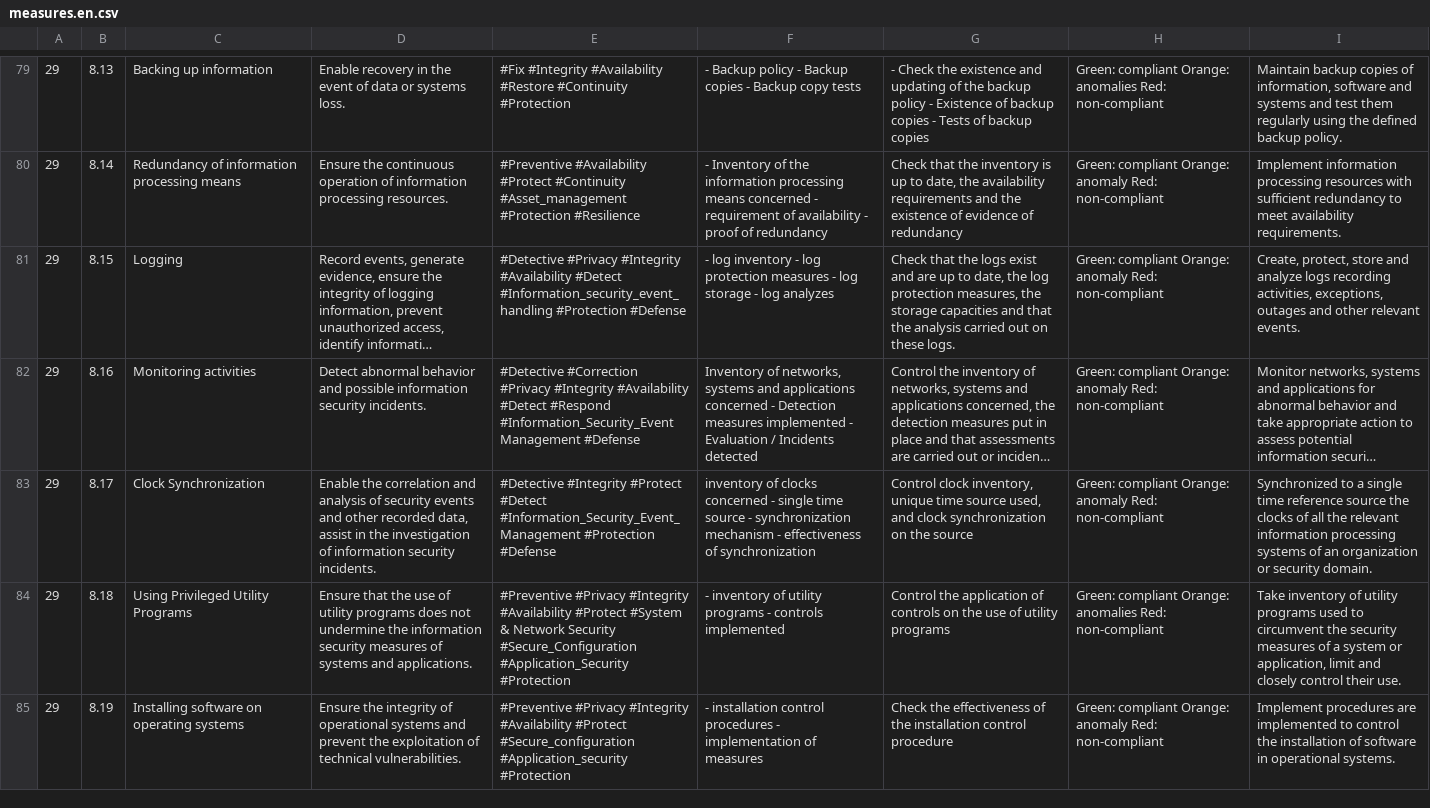
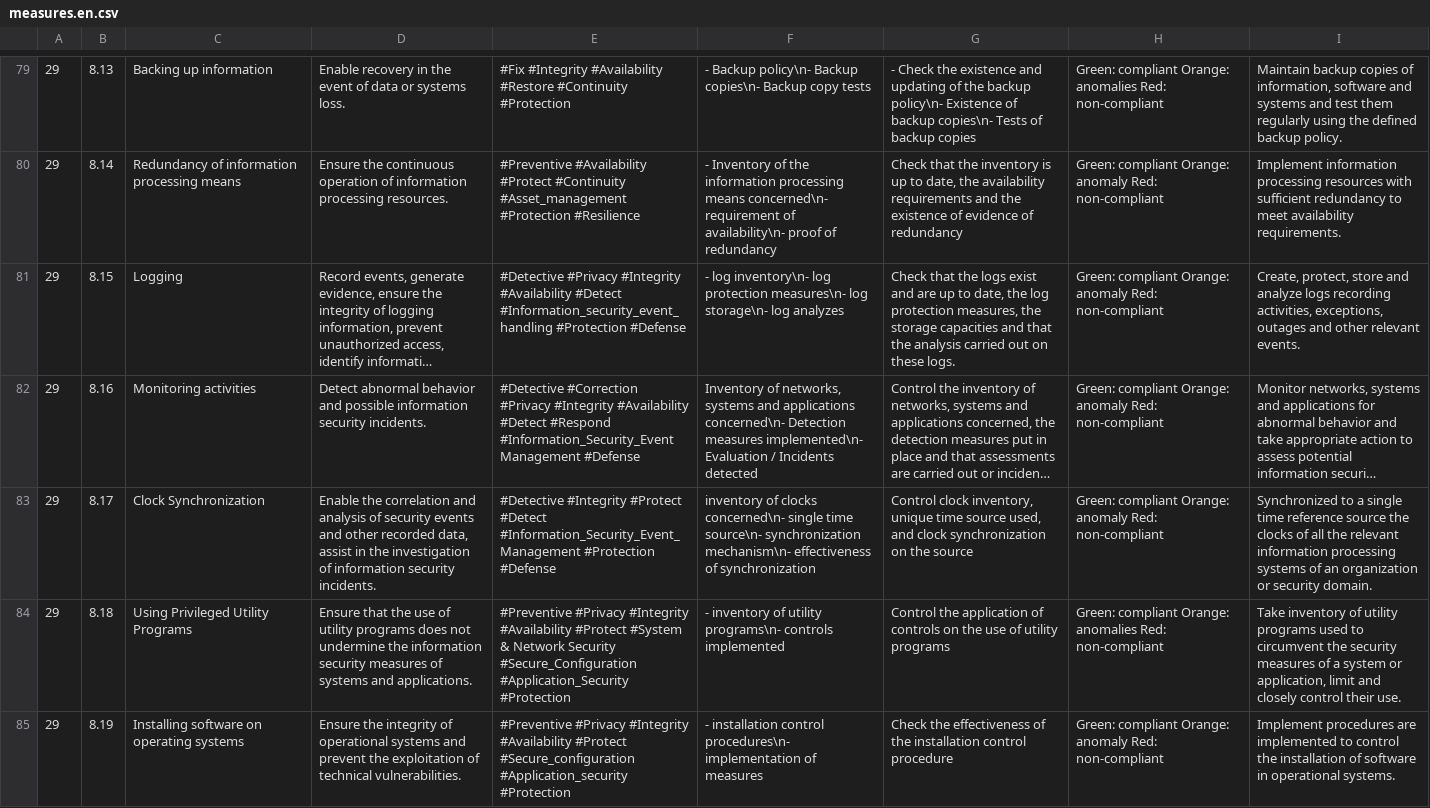
Before and after one commit to dbarzin/deming, a CSV file: database/data/measures.en.csv, drawn as a sheet; only a part is shown, gaps mark what is left out; long unchanged cells end in …; the diff covers the shown part only; the diff names each change by its address in the sheet, - before the commit and + after, or states it on an @@ line.

```diff
--- a/database/data/measures.en.csv
+++ b/database/data/measures.en.csv
-F79: - Backup policy - Backup copies - Backup copy…
+F79: - Backup policy\n- Backup copies\n- Backup copy…
-G79: …the backup policy - Existence of backup copies - Tests of…
+G79: …the backup policy\n- Existence of backup copies\n- Tests of…
-F80: …processing means concerned - requirement of availability - proof of…
+F80: …processing means concerned\n- requirement of availability\n- proof of…
-F81: - log inventory - log protection measures - log storage - log analyzes
+F81: - log inventory\n- log protection measures\n- log storage\n- log analyzes
-F82: …and applications concerned - Detection measures implemented - Evaluation /…
+F82: …and applications concerned\n- Detection measures implemented\n- Evaluation /…
-F83: …of clocks concerned - single time source - synchronization mechanism - effectiveness of…
+F83: …of clocks concerned\n- single time source\n- synchronization mechanism\n- effectiveness of…
-F84: …of utility programs - controls implemented
+F84: …of utility programs\n- controls implemented
-F85: …installation control procedures - implementation of…
+F85: …installation control procedures\n- implementation of…
```
Also changed, not shown: 111 edited cells elsewhere in this file.
